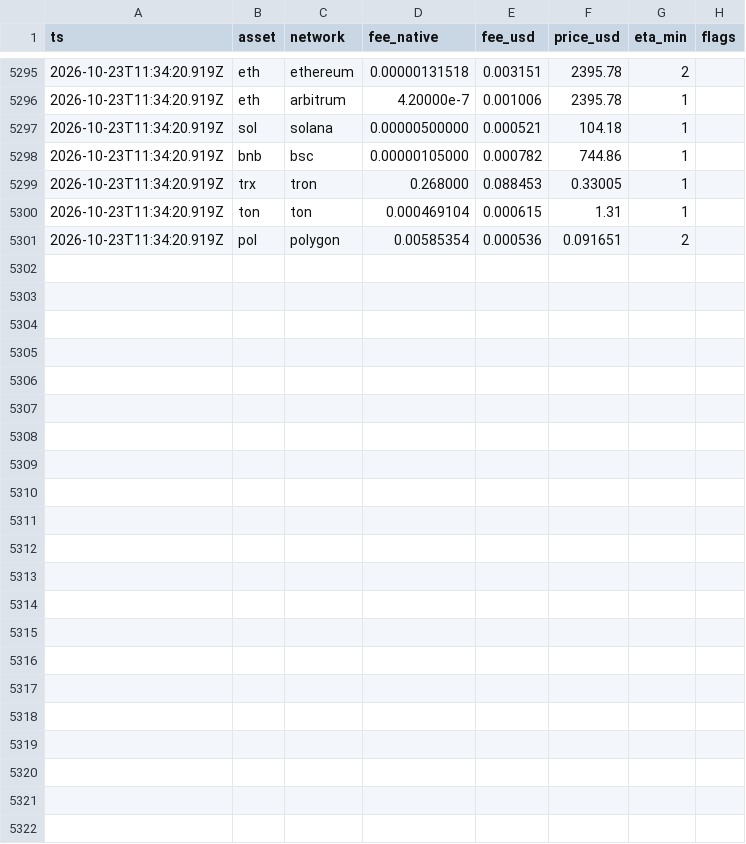
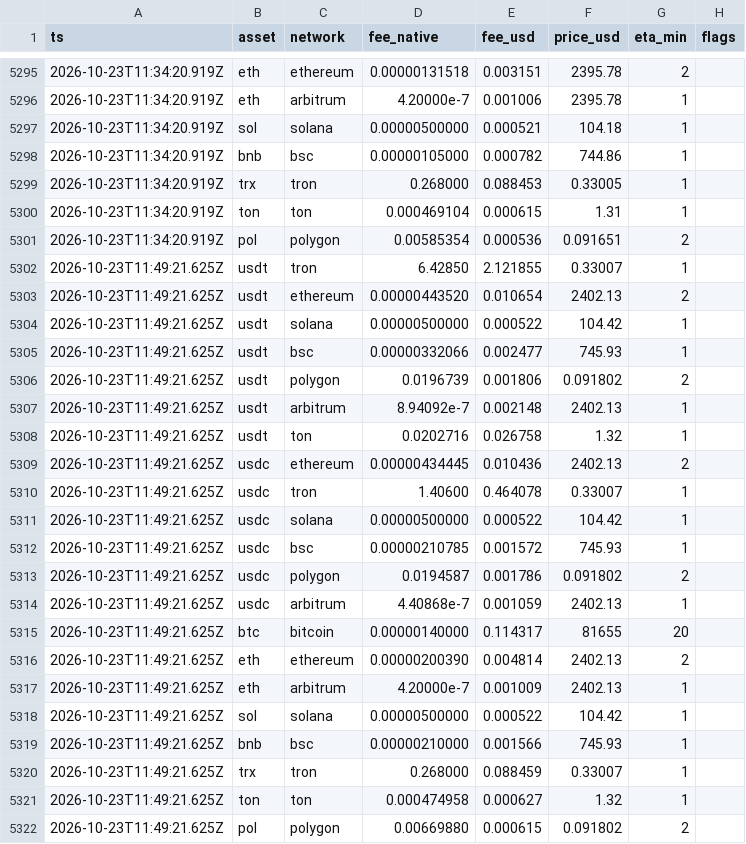
Before and after one commit to maresfield-cmyk/gcrypto, a CSV file: data/history/networks.csv, drawn as a sheet; only a part is shown, gaps mark what is left out; the diff names each change by its address in the sheet, - before the commit and + after, or states it on an @@ line.

Commit message:
data: 2026-10-23T11:49:50Z [skip ci]

```diff
--- a/data/history/networks.csv
+++ b/data/history/networks.csv
+row 5302: 2026-10-23T11:49:21.625Z | usdt | tron | 6.42850 | 2.121855 | 0.33007 | 1
+row 5303: 2026-10-23T11:49:21.625Z | usdt | ethereum | 0.00000443520 | 0.010654 | 2402.13 | 2
+row 5304: 2026-10-23T11:49:21.625Z | usdt | solana | 0.00000500000 | 0.000522 | 104.42 | 1
+row 5305: 2026-10-23T11:49:21.625Z | usdt | bsc | 0.00000332066 | 0.002477 | 745.93 | 1
+row 5306: 2026-10-23T11:49:21.625Z | usdt | polygon | 0.0196739 | 0.001806 | 0.091802 | 2
+row 5307: 2026-10-23T11:49:21.625Z | usdt | arbitrum | 8.94092e-7 | 0.002148 | 2402.13 | 1
+row 5308: 2026-10-23T11:49:21.625Z | usdt | ton | 0.0202716 | 0.026758 | 1.32 | 1
+row 5309: 2026-10-23T11:49:21.625Z | usdc | ethereum | 0.00000434445 | 0.010436 | 2402.13 | 2
+row 5310: 2026-10-23T11:49:21.625Z | usdc | tron | 1.40600 | 0.464078 | 0.33007 | 1
+row 5311: 2026-10-23T11:49:21.625Z | usdc | solana | 0.00000500000 | 0.000522 | 104.42 | 1
+row 5312: 2026-10-23T11:49:21.625Z | usdc | bsc | 0.00000210785 | 0.001572 | 745.93 | 1
+row 5313: 2026-10-23T11:49:21.625Z | usdc | polygon | 0.0194587 | 0.001786 | 0.091802 | 2
+row 5314: 2026-10-23T11:49:21.625Z | usdc | arbitrum | 4.40868e-7 | 0.001059 | 2402.13 | 1
+row 5315: 2026-10-23T11:49:21.625Z | btc | bitcoin | 0.00000140000 | 0.114317 | 81655 | 20
+row 5316: 2026-10-23T11:49:21.625Z | eth | ethereum | 0.00000200390 | 0.004814 | 2402.13 | 2
+row 5317: 2026-10-23T11:49:21.625Z | eth | arbitrum | 4.20000e-7 | 0.001009 | 2402.13 | 1
+row 5318: 2026-10-23T11:49:21.625Z | sol | solana | 0.00000500000 | 0.000522 | 104.42 | 1
+row 5319: 2026-10-23T11:49:21.625Z | bnb | bsc | 0.00000210000 | 0.001566 | 745.93 | 1
+row 5320: 2026-10-23T11:49:21.625Z | trx | tron | 0.268000 | 0.088459 | 0.33007 | 1
+row 5321: 2026-10-23T11:49:21.625Z | ton | ton | 0.000474958 | 0.000627 | 1.32 | 1
+row 5322: 2026-10-23T11:49:21.625Z | pol | polygon | 0.00669880 | 0.000615 | 0.091802 | 2
```
Also changed, not shown: 43 other files.
